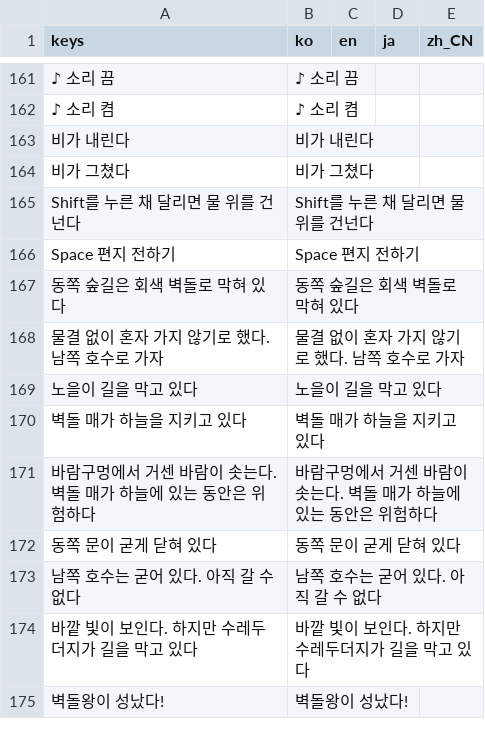
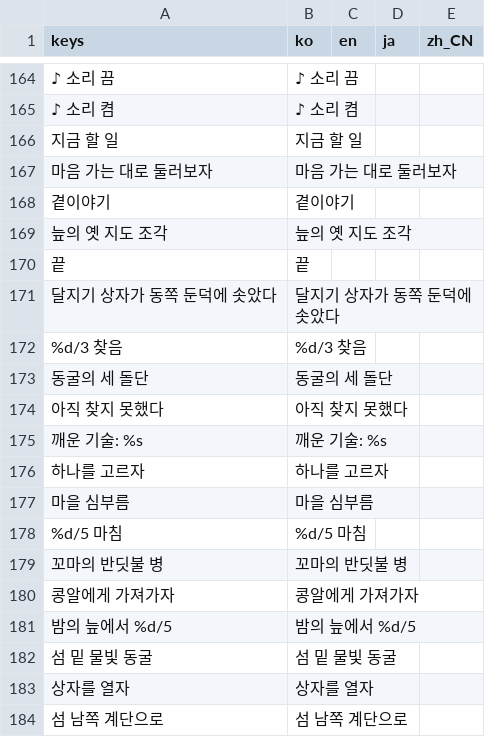
Before and after one commit to destory1984/oddity-of-the-wilds, a CSV file: godot/i18n/text.csv, drawn as a sheet; only a part is shown, gaps mark what is left out; the shorter side is filled out with more unchanged rows; the diff covers the shown part only; the diff names each change by its address in the sheet, - before the commit and + after, or states it on an @@ line.

```diff
--- a/godot/i18n/text.csv
+++ b/godot/i18n/text.csv
+row 166: 지금 할 일 | 지금 할 일
+row 167: 마음 가는 대로 둘러보자 | 마음 가는 대로 둘러보자
+row 168: 곁이야기 | 곁이야기
+row 169: 늪의 옛 지도 조각 | 늪의 옛 지도 조각
+row 170: 끝 | 끝
+row 171: 달지기 상자가 동쪽 둔덕에 솟았다 | 달지기 상자가 동쪽 둔덕에 솟았다
+row 172: %d/3 찾음 | %d/3 찾음
+row 173: 동굴의 세 돌단 | 동굴의 세 돌단
+row 174: 아직 찾지 못했다 | 아직 찾지 못했다
+row 175: 깨운 기술: %s | 깨운 기술: %s
+row 176: 하나를 고르자 | 하나를 고르자
+row 177: 마을 심부름 | 마을 심부름
+row 178: %d/5 마침 | %d/5 마침
+row 179: 꼬마의 반딧불 병 | 꼬마의 반딧불 병
+row 180: 콩알에게 가져가자 | 콩알에게 가져가자
+row 181: 밤의 늪에서 %d/5 | 밤의 늪에서 %d/5
+row 182: 섬 밑 물빛 동굴 | 섬 밑 물빛 동굴
+row 183: 상자를 열자 | 상자를 열자
+row 184: 섬 남쪽 계단으로 | 섬 남쪽 계단으로
```
Also changed, not shown: 15 added rows and 1 moved row elsewhere in this file, 5 other files.
